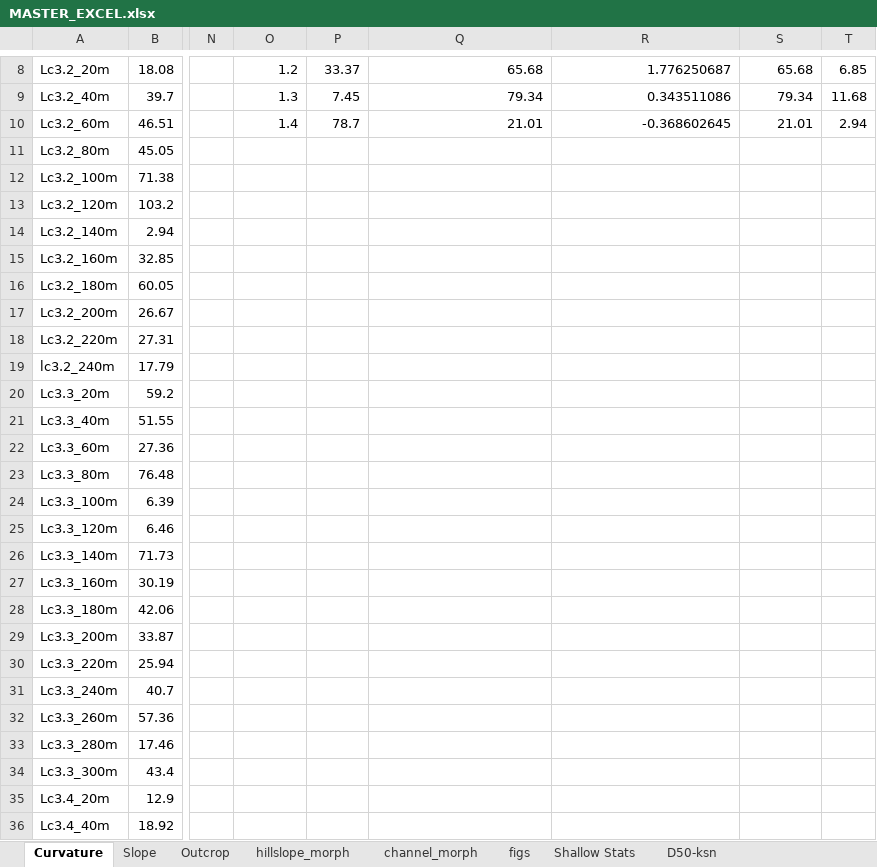
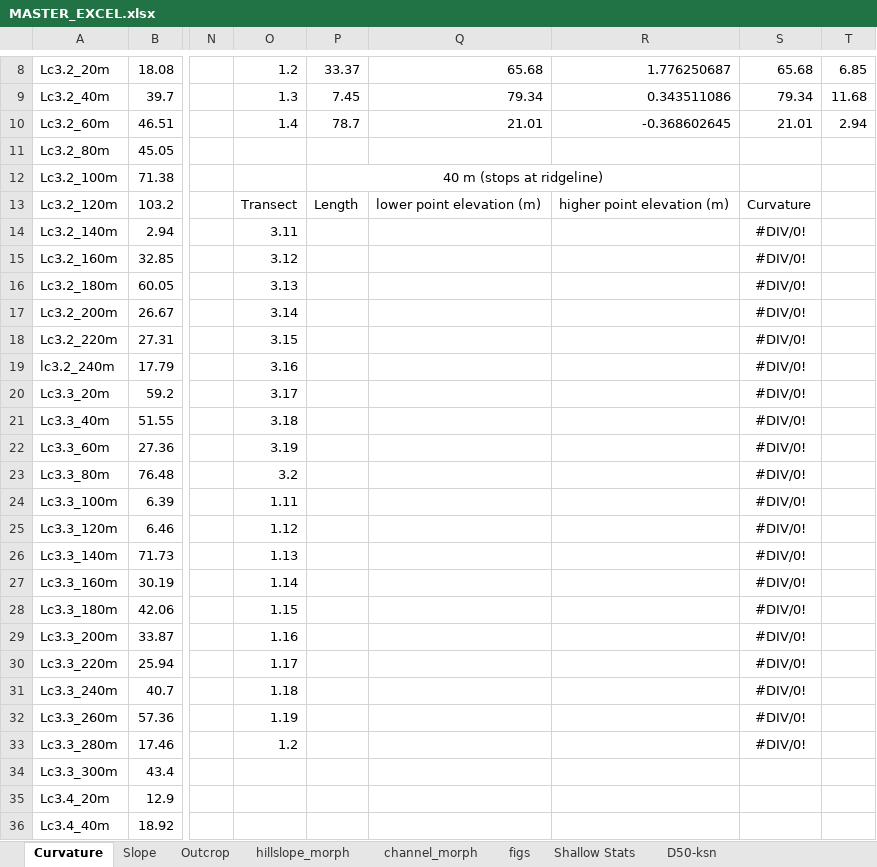
Before and after one commit to y05emite-sam/hillslope-project, an Excel workbook: data/MASTER_EXCEL.xlsx, sheet Curvature, drawn as a sheet; only a part is shown, gaps mark what is left out; values as stored, in another font and other column widths than the file's, no borders; the diff names each change by its address in the sheet, - before the commit and + after, or states it on an @@ line.

Commit message:
Hillslope length

```diff
--- a/data/MASTER_EXCEL.xlsx (sheet Curvature)
+++ b/data/MASTER_EXCEL.xlsx (sheet Curvature)
-P12: (empty)
+P12: 40 m (stops at ridgeline)
+P12:R12 merged
-O13: (empty)
+O13: Transect
-P13: (empty)
+P13: Length
-Q13: (empty)
+Q13: lower point elevation (m)
-R13: (empty)
+R13: higher point elevation (m)
-S13: (empty)
+S13: Curvature
-O14: (empty)
+O14: 3.11
-S14:S33: (empty)
+S14:S33: #DIV/0!
-O15: (empty)
+O15: 3.12
-O16: (empty)
+O16: 3.13
-O17: (empty)
+O17: 3.14
-O18: (empty)
+O18: 3.15
-O19: (empty)
+O19: 3.16
-O20: (empty)
+O20: 3.17
-O21: (empty)
+O21: 3.18
-O22: (empty)
+O22: 3.19
-O23: (empty)
+O23: 3.2
-O24: (empty)
+O24: 1.11
-O25: (empty)
+O25: 1.12
-O26: (empty)
+O26: 1.13
-O27: (empty)
+O27: 1.14
-O28: (empty)
+O28: 1.15
-O29: (empty)
+O29: 1.16
-O30: (empty)
+O30: 1.17
-O31: (empty)
+O31: 1.18
-O32: (empty)
+O32: 1.19
-O33: (empty)
+O33: 1.2
```
Also changed, not shown: sheet channel_morph, sheet Slope.
